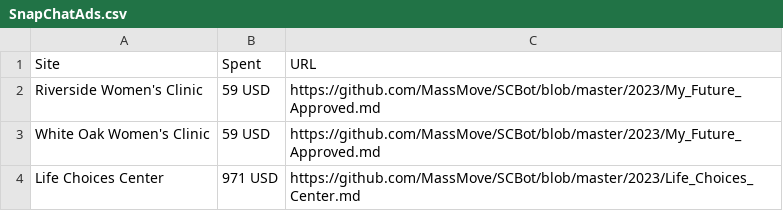
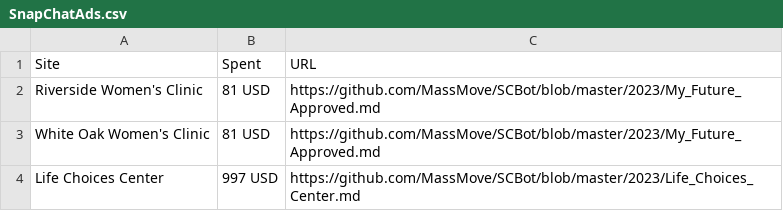
Before and after one commit to MassMove/AbortionMisinformation, a CSV file: SnapChatAds.csv, drawn as a sheet.

```diff
--- a/SnapChatAds.csv
+++ b/SnapChatAds.csv
@@ -1,4 +1,4 @@
 Site,Spent,URL
-Riverside Women's Clinic,59 USD,https://github.com/MassMove/SCBot/blob/master/2023/My_Future_Approved.md
-White Oak Women's Clinic,59 USD,https://github.com/MassMove/SCBot/blob/master/2023/My_Future_Approved.md
-Life Choices Center,971 USD,https://github.com/MassMove/SCBot/blob/master/2023/Life_Choices_Center.md
+Riverside Women's Clinic,81 USD,https://github.com/MassMove/SCBot/blob/master/2023/My_Future_Approved.md
+White Oak Women's Clinic,81 USD,https://github.com/MassMove/SCBot/blob/master/2023/My_Future_Approved.md
+Life Choices Center,997 USD,https://github.com/MassMove/SCBot/blob/master/2023/Life_Choices_Center.md
```
Also changed, not shown: Sites.csv, 2 other files.
